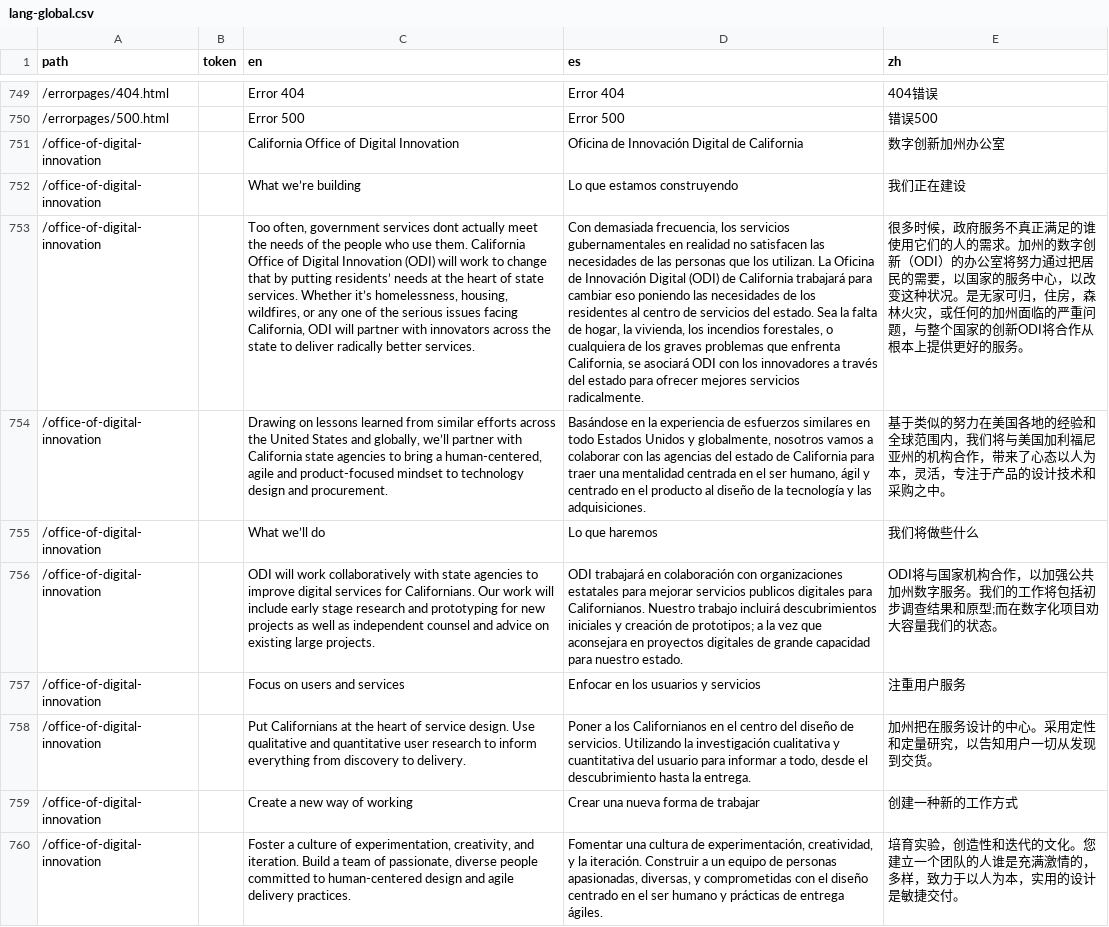
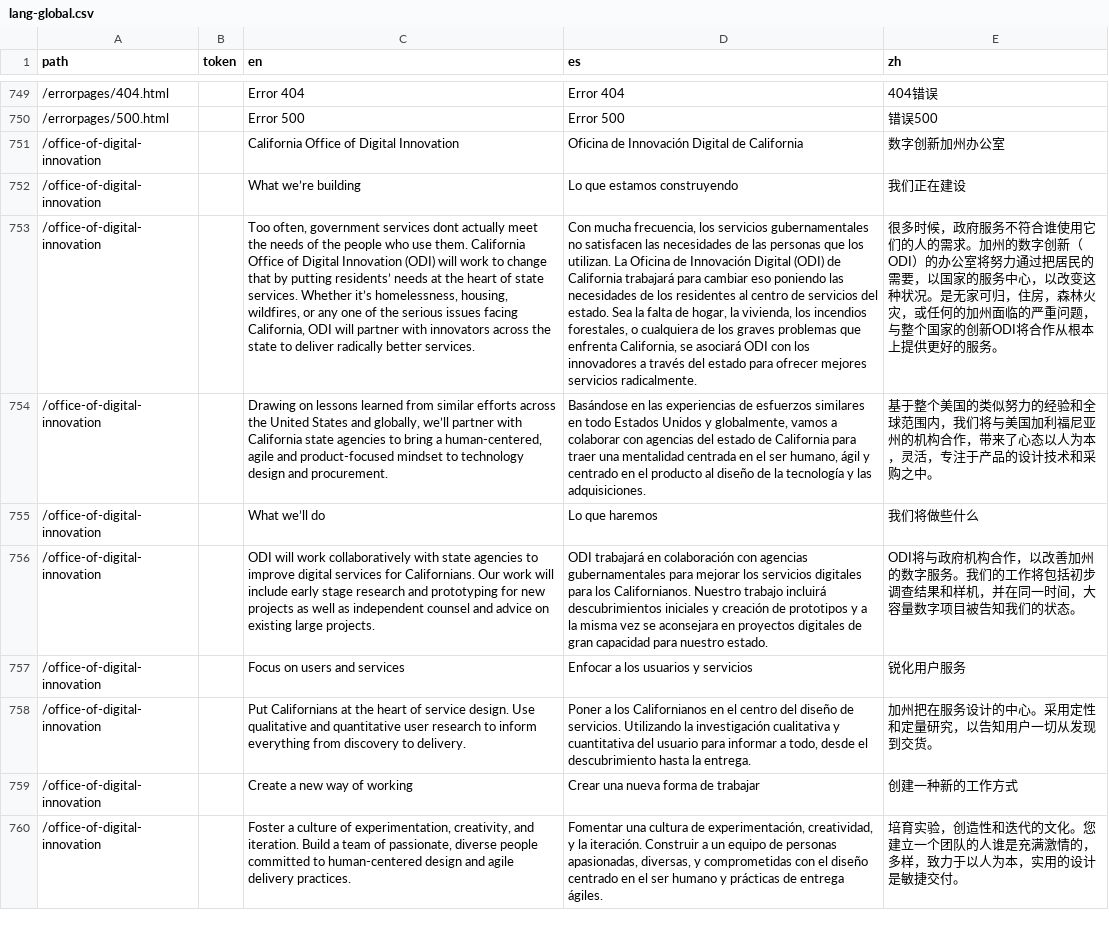
Before and after one commit to cagov/Alpha, a CSV file: src/lang-global.csv, drawn as a sheet; only a part is shown, gaps mark what is left out; the diff names each change by its address in the sheet, - before the commit and + after, or states it on an @@ line.

Commit message:
more spanish

```diff
--- a/src/lang-global.csv
+++ b/src/lang-global.csv
-D753 (es): Con demasiada frecuencia, los servicios gubernamentales en realidad no satisfacen…
+D753 (es): Con mucha frecuencia, los servicios gubernamentales no satisfacen…
-E753 (zh): …府服务不真正满足的谁使用它…
+E753 (zh): …府服务不符合谁使用它…
-D754 (es): Basándose en la experiencia de esfuerzos similares en todo Estados Unidos y globalmente, nosotros vamos a colaborar con las agencias del…
+D754 (es): Basándose en las experiencias de esfuerzos similares en todo Estados Unidos y globalmente, vamos a colaborar con agencias del…
-E754 (zh): 基于类似的努力在美国各地的经验和…
+E754 (zh): 基于整个美国的类似努力的经验和…
-D756 (es): …colaboración con organizaciones estatales para mejorar servicios publicos digitales para Californianos. Nuestro trabajo incluirá descubrimientos iniciales y creación de prototipos; a la vez que aconsejara en proyectos digitales de grande capacidad para…
+D756 (es): …colaboración con agencias gubernamentales para mejorar los servicios digitales para los Californianos. Nuestro trabajo incluirá descubrimientos iniciales y creación de prototipos y a la misma vez se aconsejara en proyectos digitales de gran capacidad para…
-E756 (zh): ODI将与国家机构合作，以加强公共加州数字服务。我们的工作将包括初步调查结果和原型;而在数字化项目劝大容量我们的状…
+E756 (zh): ODI将与政府机构合作，以改善加州的数字服务。我们的工作将包括初步调查结果和样机，并在同一时间，大容量数字项目被告知我们的状…
-D757 (es): Enfocar en los usuarios y servicios
+D757 (es): Enfocar a los usuarios y servicios
-E757 (zh): 注重用户服务
+E757 (zh): 锐化用户服务
```
